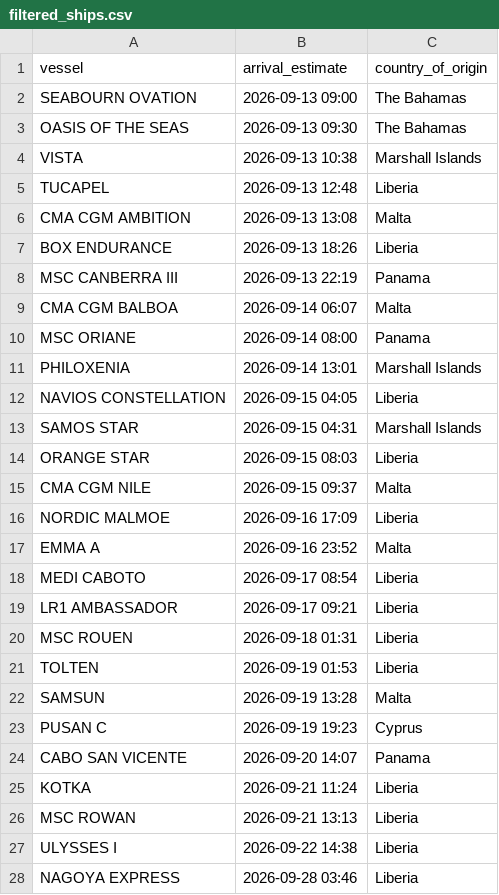
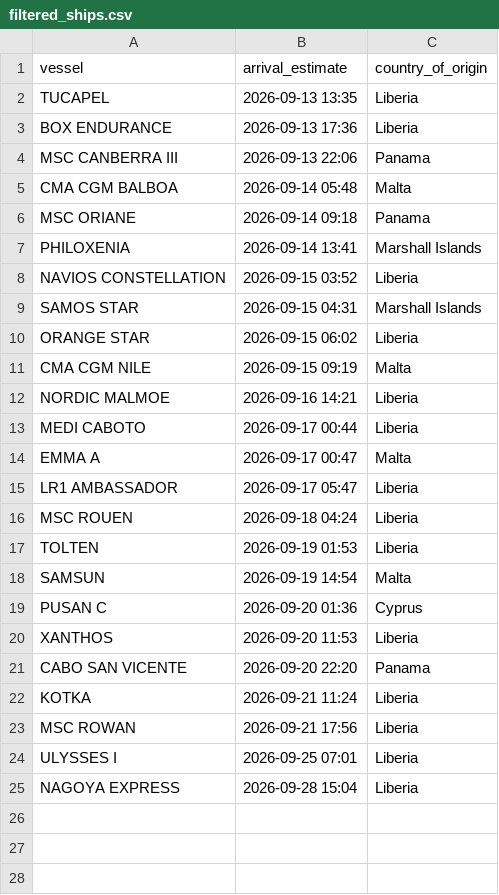
Before and after one commit to natalierjonas/FOCs-in-NYC, a CSV file: filtered_ships.csv, drawn as a sheet; only a part is shown; the diff covers the shown part only.

```diff
--- a/filtered_ships.csv
+++ b/filtered_ships.csv
@@ -1,28 +1,25 @@
 vessel,arrival_estimate,country_of_origin
-SEABOURN OVATION,2026-09-13 09:00,The Bahamas
-OASIS OF THE SEAS,2026-09-13 09:30,The Bahamas
-VISTA,2026-09-13 10:38,Marshall Islands
-TUCAPEL,2026-09-13 12:48,Liberia
-CMA CGM AMBITION,2026-09-13 13:08,Malta
-BOX ENDURANCE,2026-09-13 18:26,Liberia
-MSC CANBERRA III,2026-09-13 22:19,Panama
-CMA CGM BALBOA,2026-09-14 06:07,Malta
-MSC ORIANE,2026-09-14 08:00,Panama
-PHILOXENIA,2026-09-14 13:01,Marshall Islands
-NAVIOS CONSTELLATION,2026-09-15 04:05,Liberia
+TUCAPEL,2026-09-13 13:35,Liberia
+BOX ENDURANCE,2026-09-13 17:36,Liberia
+MSC CANBERRA III,2026-09-13 22:06,Panama
+CMA CGM BALBOA,2026-09-14 05:48,Malta
+MSC ORIANE,2026-09-14 09:18,Panama
+PHILOXENIA,2026-09-14 13:41,Marshall Islands
+NAVIOS CONSTELLATION,2026-09-15 03:52,Liberia
 SAMOS STAR,2026-09-15 04:31,Marshall Islands
-ORANGE STAR,2026-09-15 08:03,Liberia
-CMA CGM NILE,2026-09-15 09:37,Malta
-NORDIC MALMOE,2026-09-16 17:09,Liberia
-EMMA A,2026-09-16 23:52,Malta
-MEDI CABOTO,2026-09-17 08:54,Liberia
-LR1 AMBASSADOR,2026-09-17 09:21,Liberia
-MSC ROUEN,2026-09-18 01:31,Liberia
+ORANGE STAR,2026-09-15 06:02,Liberia
+CMA CGM NILE,2026-09-15 09:19,Malta
+NORDIC MALMOE,2026-09-16 14:21,Liberia
+MEDI CABOTO,2026-09-17 00:44,Liberia
+EMMA A,2026-09-17 00:47,Malta
+LR1 AMBASSADOR,2026-09-17 05:47,Liberia
+MSC ROUEN,2026-09-18 04:24,Liberia
 TOLTEN,2026-09-19 01:53,Liberia
-SAMSUN,2026-09-19 13:28,Malta
-PUSAN C,2026-09-19 19:23,Cyprus
-CABO SAN VICENTE,2026-09-20 14:07,Panama
+SAMSUN,2026-09-19 14:54,Malta
+PUSAN C,2026-09-20 01:36,Cyprus
+XANTHOS,2026-09-20 11:53,Liberia
+CABO SAN VICENTE,2026-09-20 22:20,Panama
 KOTKA,2026-09-21 11:24,Liberia
-MSC ROWAN,2026-09-21 13:13,Liberia
-ULYSSES I,2026-09-22 14:38,Liberia
-NAGOYA EXPRESS,2026-09-28 03:46,Liberia
+MSC ROWAN,2026-09-21 17:56,Liberia
+ULYSSES I,2026-09-25 07:01,Liberia
+NAGOYA EXPRESS,2026-09-28 15:04,Liberia
```
Also changed, not shown: 1 removed row elsewhere in this file, ships_estimates_fixed.csv.
